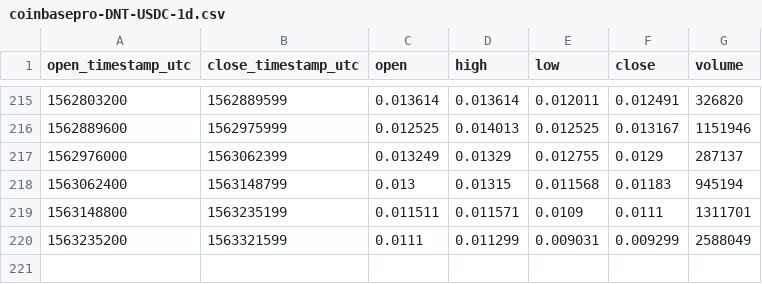
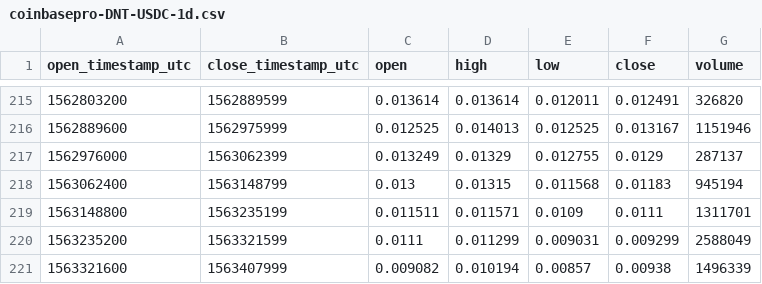
Before and after one commit to cryptobigbro/coinbasepro-DNT-USDC, a CSV file: coinbasepro-DNT-USDC-1d.csv, drawn as a sheet; only a part is shown, gaps mark what is left out.

```diff
--- a/coinbasepro-DNT-USDC-1d.csv
+++ b/coinbasepro-DNT-USDC-1d.csv
@@ -220 +220,2 @@ open_timestamp_utc,close_timestamp_utc,open,high,low,close,volume
 1563235200,1563321599,0.0111,0.011299,0.009031,0.009299,2588049
+1563321600,1563407999,0.009082,0.010194,0.00857,0.00938,1496339
```
Also changed, not shown: coinbasepro-DNT-USDC-1h.csv, coinbasepro-DNT-USDC-1m.csv.
